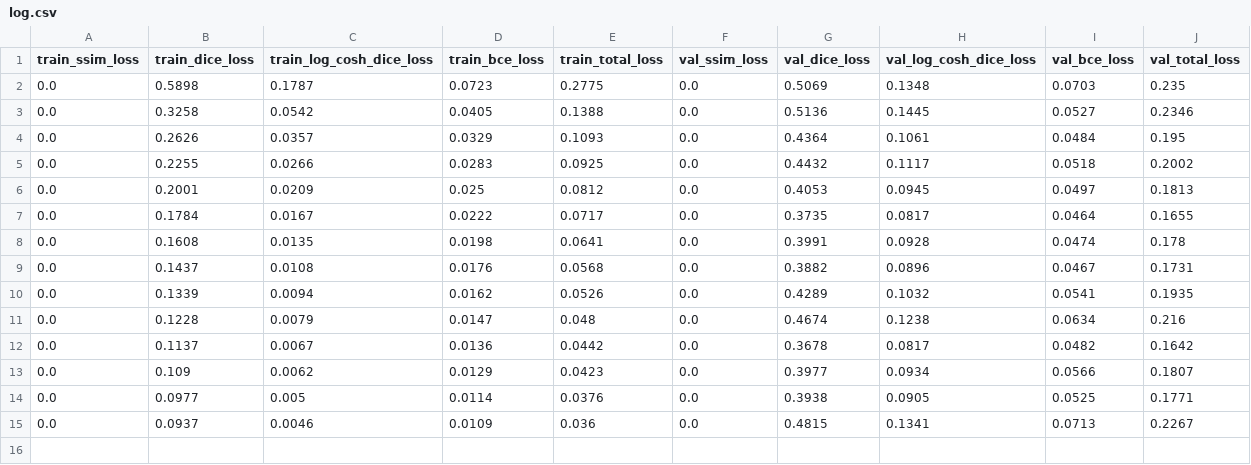
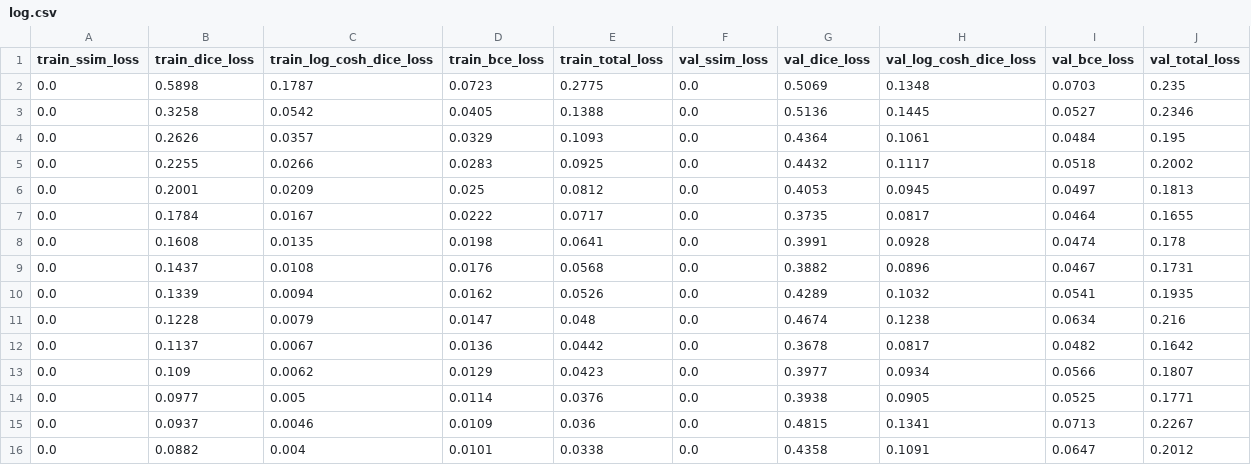
Before and after one commit to shivaiisc/Quantum_unet, a CSV file: logs/unet-test/log.csv, drawn as a sheet; the diff names each change by its address in the sheet, - before the commit and + after, or states it on an @@ line.

```diff
--- a/logs/unet-test/log.csv
+++ b/logs/unet-test/log.csv
+row 16: 0.0 | 0.0882 | 0.004 | 0.0101 | 0.0338 | 0.0 | 0.4358 | 0.1091 | 0.0647 | 0.2012
```
Also changed, not shown: 5 other files.
